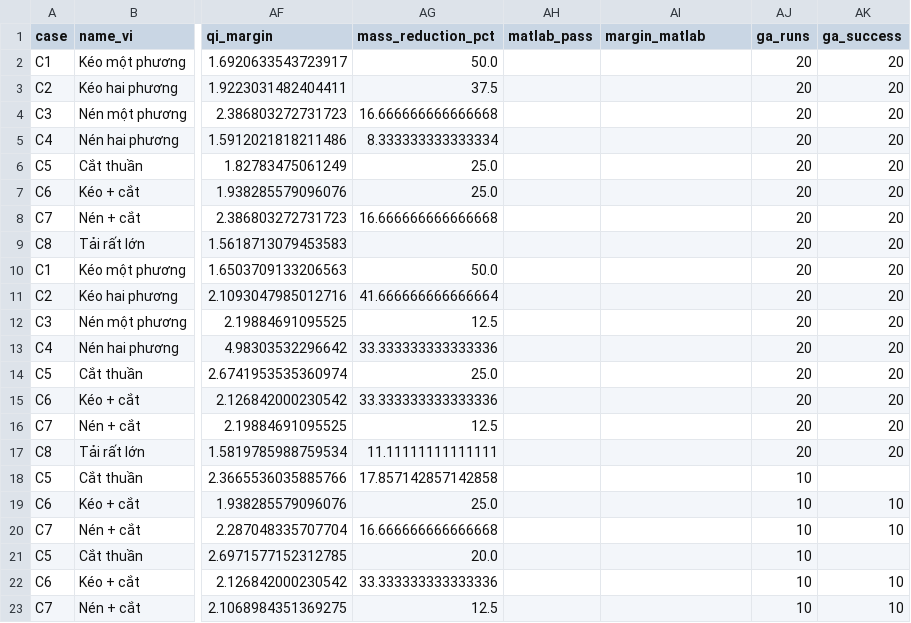
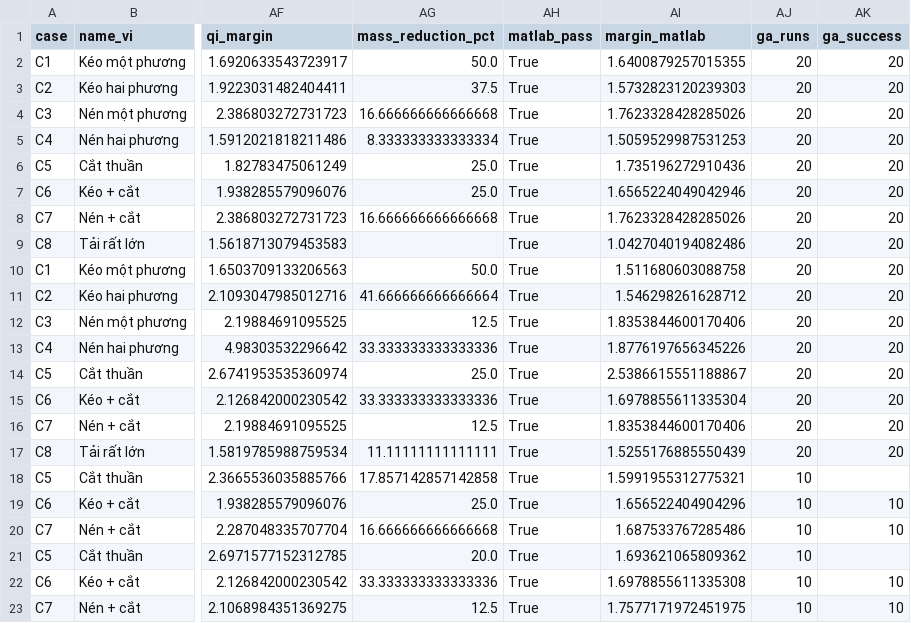
Before and after one commit to thvien-vo/CompositeAgent_LLM, a CSV file: deliverables/optimization/results/cases_summary.csv, drawn as a sheet; only a part is shown, gaps mark what is left out; the diff names each change by its address in the sheet, - before the commit and + after, or states it on an @@ line.

Commit message:
MATLAB re-check of the 83 final designs (83/83 pass); update report and PROGRESS
- cases_summary.csv: matlab_pass / margin_matlab filled in; matlab_final_designs.csv added
- tables.md regenerated; BAO_CAO_LOP1.md: re-check results, pytest 78/78

```diff
--- a/deliverables/optimization/results/cases_summary.csv
+++ b/deliverables/optimization/results/cases_summary.csv
-AH2:AH23 (matlab_pass): (empty)
+AH2:AH23 (matlab_pass): True
-AI2 (margin_matlab): (empty)
+AI2 (margin_matlab): 1.6400879257015355
-AI3 (margin_matlab): (empty)
+AI3 (margin_matlab): 1.5732823120239303
-AI4 (margin_matlab): (empty)
+AI4 (margin_matlab): 1.7623328428285026
-AI5 (margin_matlab): (empty)
+AI5 (margin_matlab): 1.5059529987531253
-AI6 (margin_matlab): (empty)
+AI6 (margin_matlab): 1.735196272910436
-AI7 (margin_matlab): (empty)
+AI7 (margin_matlab): 1.6565224049042946
-AI8 (margin_matlab): (empty)
+AI8 (margin_matlab): 1.7623328428285026
-AI9 (margin_matlab): (empty)
+AI9 (margin_matlab): 1.0427040194082486
-AI10 (margin_matlab): (empty)
+AI10 (margin_matlab): 1.511680603088758
-AI11 (margin_matlab): (empty)
+AI11 (margin_matlab): 1.546298261628712
-AI12 (margin_matlab): (empty)
+AI12 (margin_matlab): 1.8353844600170406
-AI13 (margin_matlab): (empty)
+AI13 (margin_matlab): 1.8776197656345226
-AI14 (margin_matlab): (empty)
+AI14 (margin_matlab): 2.5386615551188867
-AI15 (margin_matlab): (empty)
+AI15 (margin_matlab): 1.6978855611335304
-AI16 (margin_matlab): (empty)
+AI16 (margin_matlab): 1.8353844600170406
-AI17 (margin_matlab): (empty)
+AI17 (margin_matlab): 1.5255176885550439
-AI18 (margin_matlab): (empty)
+AI18 (margin_matlab): 1.5991955312775321
-AI19 (margin_matlab): (empty)
+AI19 (margin_matlab): 1.656522404904296
-AI20 (margin_matlab): (empty)
+AI20 (margin_matlab): 1.687533767285486
-AI21 (margin_matlab): (empty)
+AI21 (margin_matlab): 1.693621065809362
-AI22 (margin_matlab): (empty)
+AI22 (margin_matlab): 1.6978855611335308
-AI23 (margin_matlab): (empty)
+AI23 (margin_matlab): 1.7577171972451975
```
Also changed, not shown: 5 other files.
